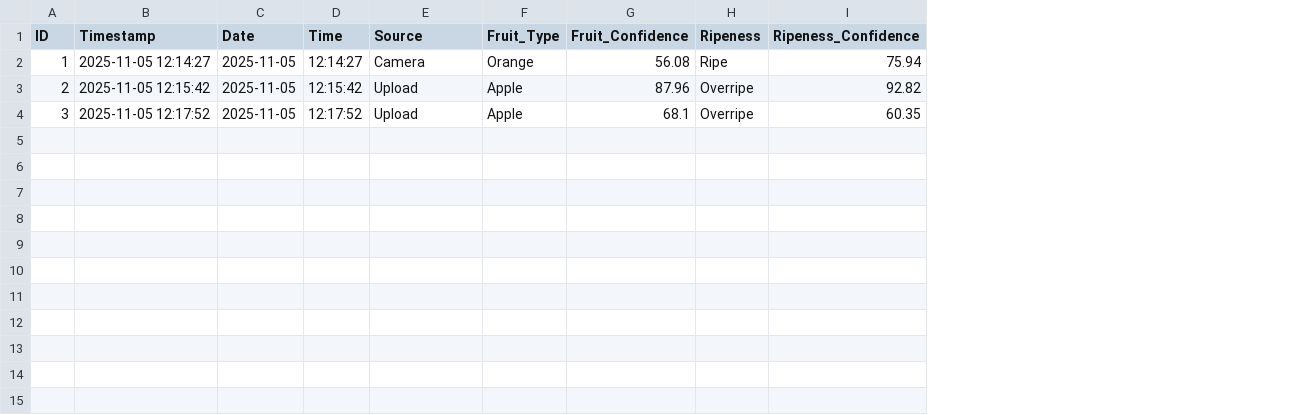
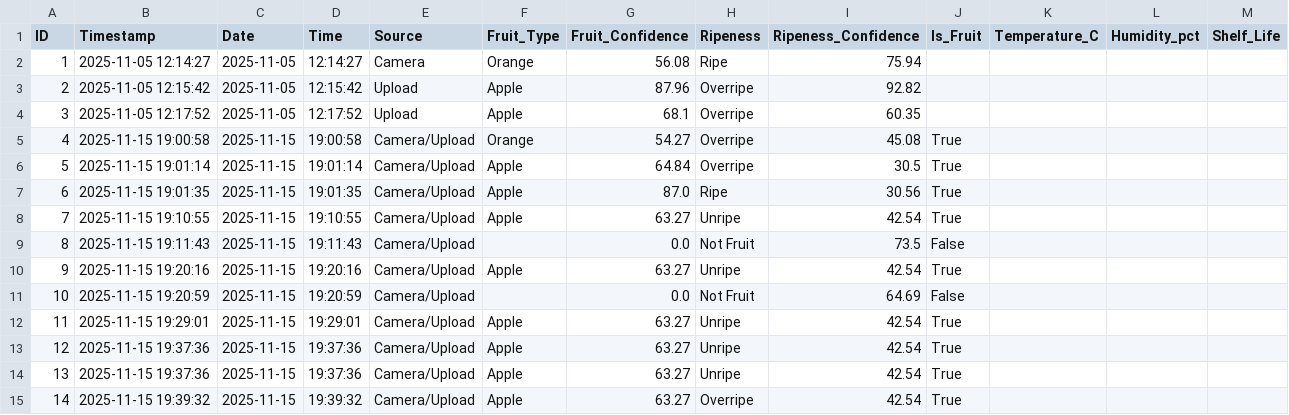
Before and after one commit to vaishnavi791/freshInsights, a CSV file: Fruit-freshness-insight/fruit_analysis_results.csv, drawn as a sheet; the diff names each change by its address in the sheet, - before the commit and + after, or states it on an @@ line.

```diff
--- a/Fruit-freshness-insight/fruit_analysis_results.csv
+++ b/Fruit-freshness-insight/fruit_analysis_results.csv
+column J (Is_Fruit), empty
+column K (Temperature_C), empty
+column L (Humidity_pct), empty
+column M (Shelf_Life), empty
+row 5: 4 | 2025-11-15 19:00:58 | 2025-11-15 | 19:00:58 | Camera/Upload | Orange | 54.27 | Overripe | 45.08 | True
+row 6: 5 | 2025-11-15 19:01:14 | 2025-11-15 | 19:01:14 | Camera/Upload | Apple | 64.84 | Overripe | 30.5 | True
+row 7: 6 | 2025-11-15 19:01:35 | 2025-11-15 | 19:01:35 | Camera/Upload | Apple | 87.0 | Ripe | 30.56 | True
+row 8: 7 | 2025-11-15 19:10:55 | 2025-11-15 | 19:10:55 | Camera/Upload | Apple | 63.27 | Unripe | 42.54 | True
+row 9: 8 | 2025-11-15 19:11:43 | 2025-11-15 | 19:11:43 | Camera/Upload |  | 0.0 | Not Fruit | 73.5 | False
+row 10: 9 | 2025-11-15 19:20:16 | 2025-11-15 | 19:20:16 | Camera/Upload | Apple | 63.27 | Unripe | 42.54 | True
+row 11: 10 | 2025-11-15 19:20:59 | 2025-11-15 | 19:20:59 | Camera/Upload |  | 0.0 | Not Fruit | 64.69 | False
+row 12: 11 | 2025-11-15 19:29:01 | 2025-11-15 | 19:29:01 | Camera/Upload | Apple | 63.27 | Unripe | 42.54 | True
+row 13: 12 | 2025-11-15 19:37:36 | 2025-11-15 | 19:37:36 | Camera/Upload | Apple | 63.27 | Unripe | 42.54 | True
+row 14: 13 | 2025-11-15 19:37:36 | 2025-11-15 | 19:37:36 | Camera/Upload | Apple | 63.27 | Unripe | 42.54 | True
+row 15: 14 | 2025-11-15 19:39:32 | 2025-11-15 | 19:39:32 | Camera/Upload | Apple | 63.27 | Overripe | 42.54 | True
```
Also changed, not shown: 16 other files.
